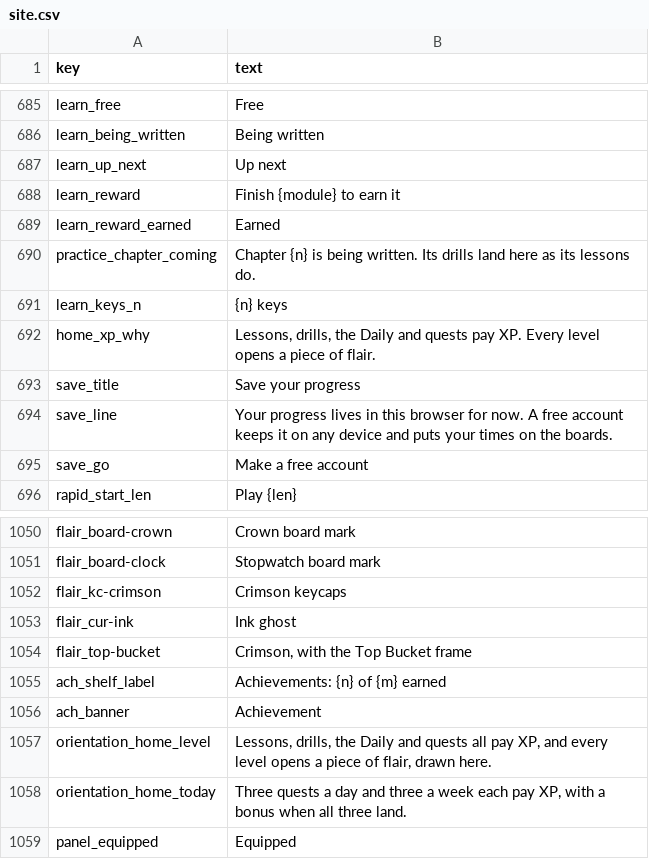
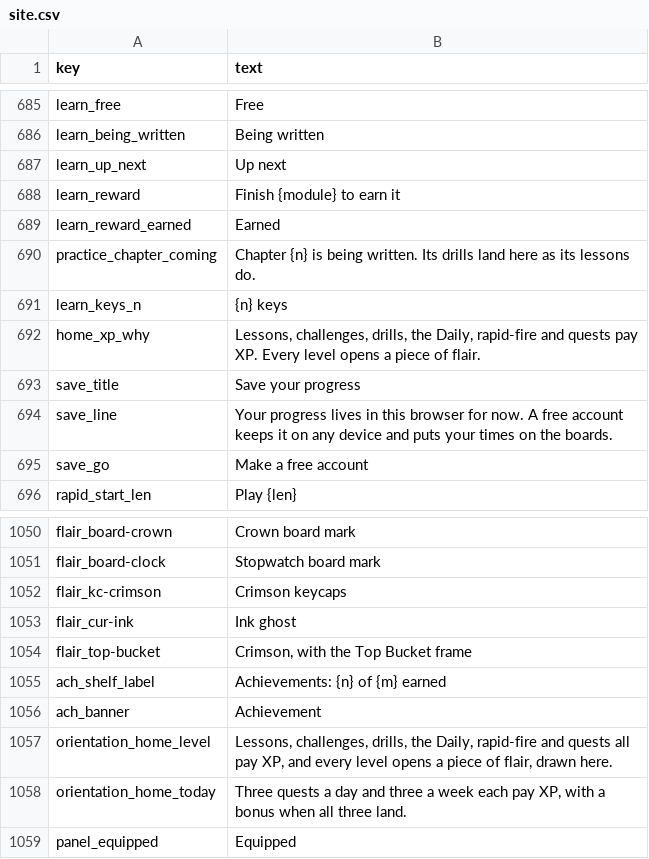
Before and after one commit to rathunter69/Hotkey.gg, a CSV file: app2/content/copy/site.csv, drawn as a sheet; only a part is shown, gaps mark what is left out; the diff covers the shown part only.

```diff
--- a/app2/content/copy/site.csv
+++ b/app2/content/copy/site.csv
@@ -691,3 +691,3 @@ practice_chapter_coming,Chapter {n} is being written. Its drills land here as it
 learn_keys_n,{n} keys
-home_xp_why,"Lessons, drills, the Daily and quests pay XP. Every level opens a piece of flair."
+home_xp_why,"Lessons, challenges, drills, the Daily, rapid-fire and quests pay XP. Every level opens a piece of flair."
 save_title,Save your progress
@@ -1056,3 +1056,3 @@ ach_shelf_label,Achievements: {n} of {m} earned
 ach_banner,Achievement
-orientation_home_level,"Lessons, drills, the Daily and quests all pay XP, and every level opens a piece of flair, drawn here."
+orientation_home_level,"Lessons, challenges, drills, the Daily, rapid-fire and quests all pay XP, and every level opens a piece of flair, drawn here."
 orientation_home_today,"Three quests a day and three a week each pay XP, with a bonus when all three land."
```
Also changed, not shown: 12 edited cells elsewhere in this file, 12 other files.
